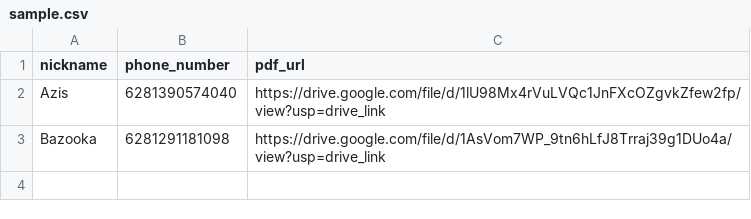
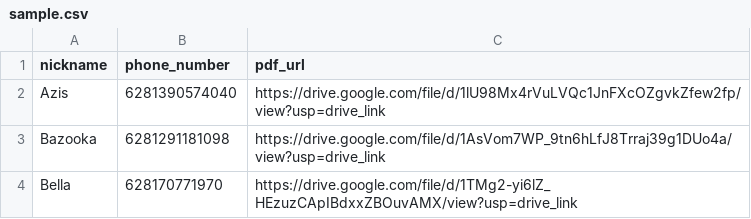
Before and after one commit to adirowi/tad-member, a CSV file: sample.csv, drawn as a sheet.

```diff
--- a/sample.csv
+++ b/sample.csv
@@ -3 +3,2 @@ Azis,6281390574040,https://drive.google.com/file/d/1lU98Mx4rVuLVQc1JnFXcOZgvkZfe
 Bazooka,6281291181098,https://drive.google.com/file/d/1AsVom7WP_9tn6hLfJ8Trraj39g1DUo4a/view?usp=drive_link
+Bella,628170771970,https://drive.google.com/file/d/1TMg2-yi6lZ_HEzuzCApIBdxxZBOuvAMX/view?usp=drive_link
```
Also changed, not shown: 1 other file.
